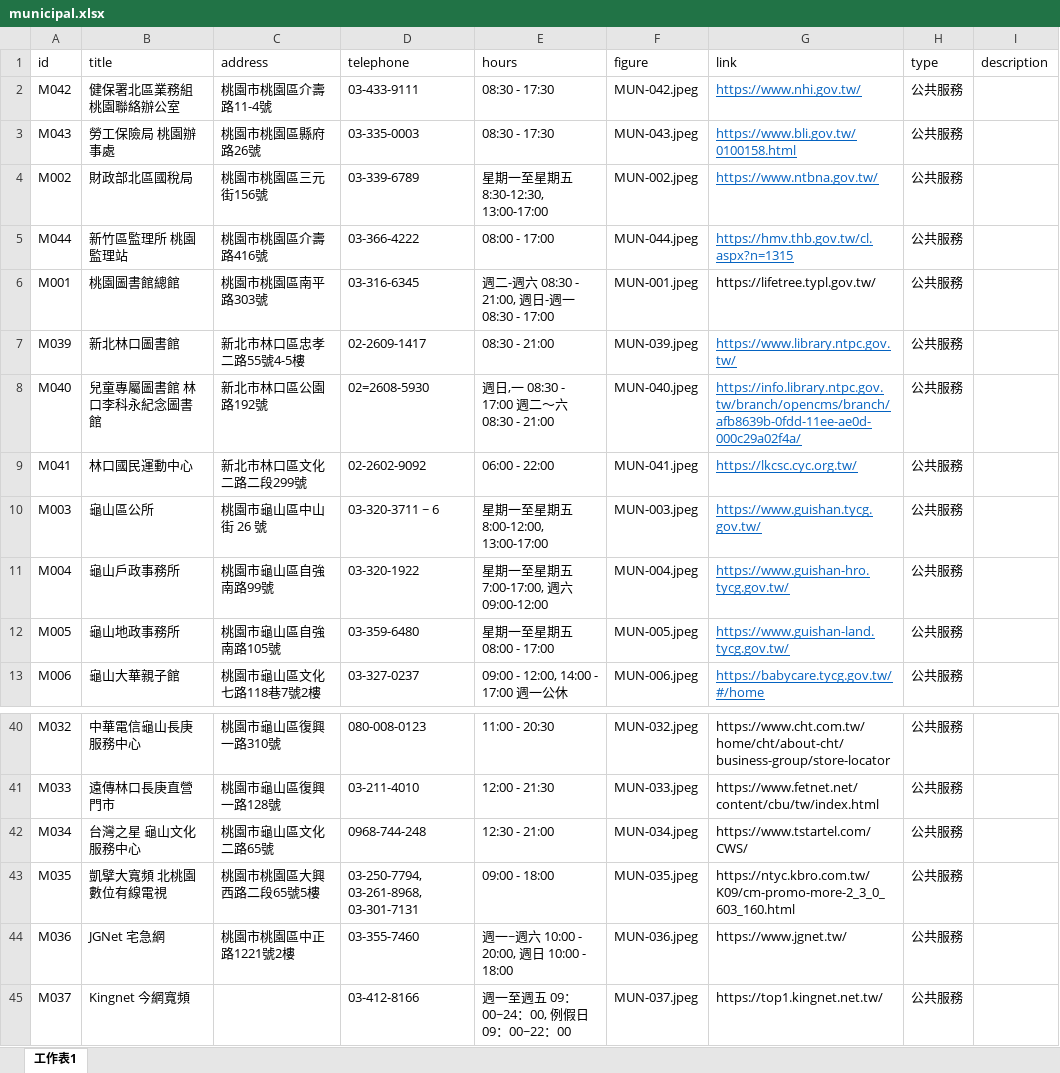
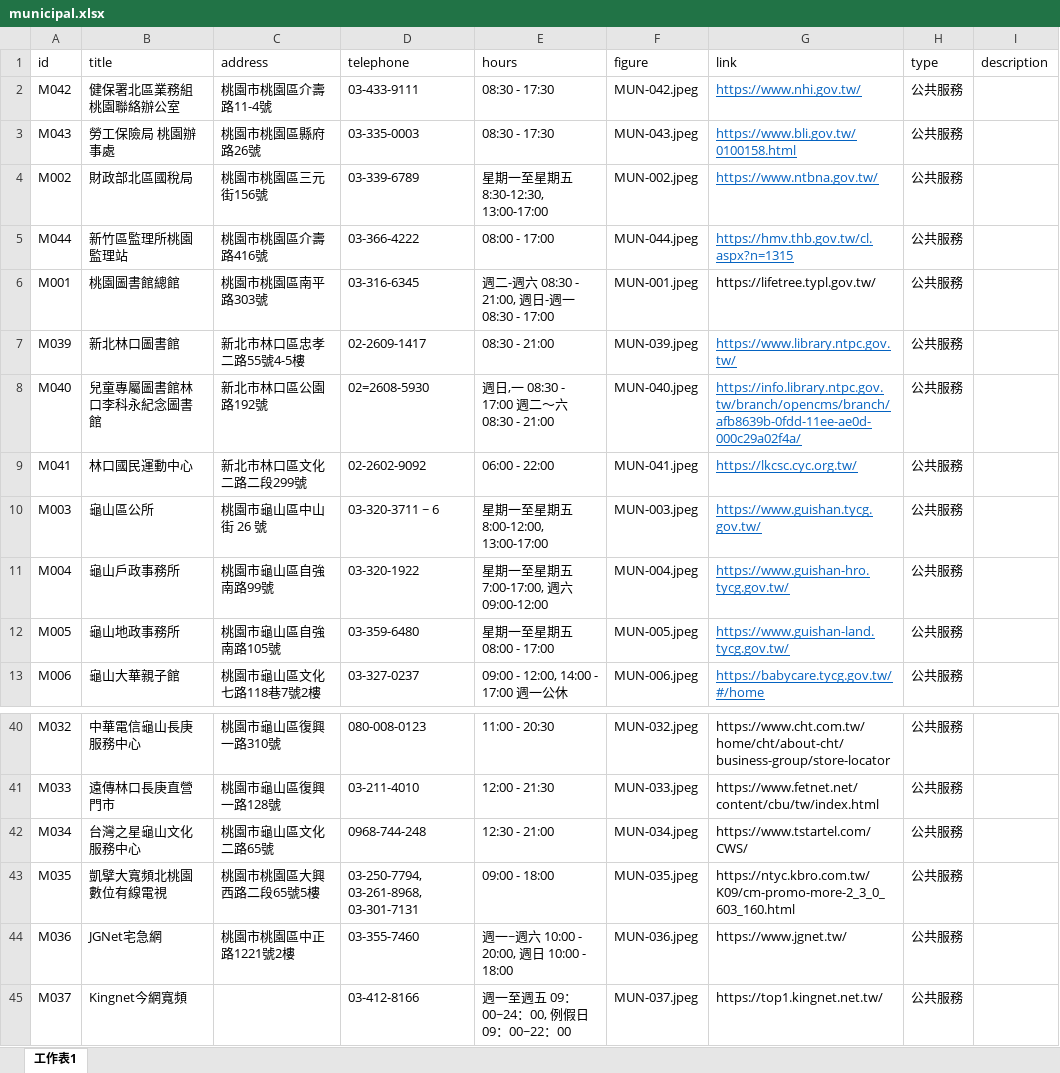
Before and after one commit to TCWang/A7Kanban14, an Excel workbook: data/municipal.xlsx, sheet 工作表1, drawn as a sheet; only a part is shown, gaps mark what is left out; values as stored, in another font and other column widths than the file's, no borders; the diff names each change by its address in the sheet, - before the commit and + after, or states it on an @@ line.

```diff
--- a/data/municipal.xlsx (sheet 工作表1)
+++ b/data/municipal.xlsx (sheet 工作表1)
-B5 (title): 新竹區監理所 桃園監理站
+B5 (title): 新竹區監理所桃園監理站
-B8 (title): 兒童專屬圖書館 林口李科永紀念圖書館
+B8 (title): 兒童專屬圖書館林口李科永紀念圖書館
-B42 (title): 台灣之星 龜山文化服務中心
+B42 (title): 台灣之星龜山文化服務中心
-B43 (title): 凱擘大寬頻 北桃園數位有線電視
+B43 (title): 凱擘大寬頻北桃園數位有線電視
-B44 (title): JGNet 宅急網
+B44 (title): JGNet宅急網
-B45 (title): Kingnet 今網寬頻
+B45 (title): Kingnet今網寬頻
```
Also changed, not shown: data/community.xlsx, data/constructions.xlsx, 5 other files.
